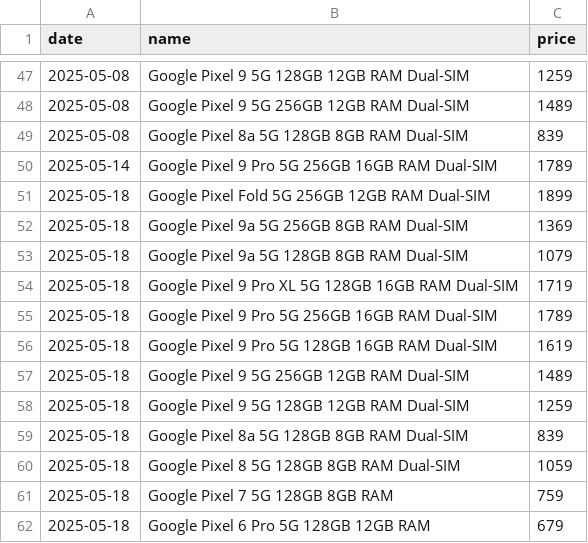
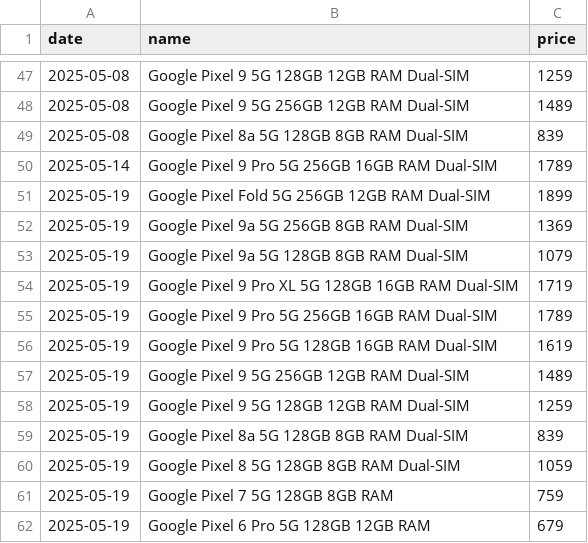
Before and after one commit to Yanislav-IV/pixel-prices, a CSV file: history.csv, drawn as a sheet; only a part is shown, gaps mark what is left out.

Commit message:
Update phone prices for 2025-05-19

```diff
--- a/history.csv
+++ b/history.csv
@@ -50,13 +50,13 @@ date,name,price
 2025-05-14,Google Pixel 9 Pro 5G 256GB 16GB RAM Dual-SIM,1789
-2025-05-18,Google Pixel Fold 5G 256GB 12GB RAM Dual-SIM,1899
-2025-05-18,Google Pixel 9a 5G 256GB 8GB RAM Dual-SIM,1369
-2025-05-18,Google Pixel 9a 5G 128GB 8GB RAM Dual-SIM,1079
-2025-05-18,Google Pixel 9 Pro XL 5G 128GB 16GB RAM Dual-SIM,1719
-2025-05-18,Google Pixel 9 Pro 5G 256GB 16GB RAM Dual-SIM,1789
-2025-05-18,Google Pixel 9 Pro 5G 128GB 16GB RAM Dual-SIM,1619
-2025-05-18,Google Pixel 9 5G 256GB 12GB RAM Dual-SIM,1489
-2025-05-18,Google Pixel 9 5G 128GB 12GB RAM Dual-SIM,1259
-2025-05-18,Google Pixel 8a 5G 128GB 8GB RAM Dual-SIM,839
-2025-05-18,Google Pixel 8 5G 128GB 8GB RAM Dual-SIM,1059
-2025-05-18,Google Pixel 7 5G 128GB 8GB RAM,759
-2025-05-18,Google Pixel 6 Pro 5G 128GB 12GB RAM,679
+2025-05-19,Google Pixel Fold 5G 256GB 12GB RAM Dual-SIM,1899
+2025-05-19,Google Pixel 9a 5G 256GB 8GB RAM Dual-SIM,1369
+2025-05-19,Google Pixel 9a 5G 128GB 8GB RAM Dual-SIM,1079
+2025-05-19,Google Pixel 9 Pro XL 5G 128GB 16GB RAM Dual-SIM,1719
+2025-05-19,Google Pixel 9 Pro 5G 256GB 16GB RAM Dual-SIM,1789
+2025-05-19,Google Pixel 9 Pro 5G 128GB 16GB RAM Dual-SIM,1619
+2025-05-19,Google Pixel 9 5G 256GB 12GB RAM Dual-SIM,1489
+2025-05-19,Google Pixel 9 5G 128GB 12GB RAM Dual-SIM,1259
+2025-05-19,Google Pixel 8a 5G 128GB 8GB RAM Dual-SIM,839
+2025-05-19,Google Pixel 8 5G 128GB 8GB RAM Dual-SIM,1059
+2025-05-19,Google Pixel 7 5G 128GB 8GB RAM,759
+2025-05-19,Google Pixel 6 Pro 5G 128GB 12GB RAM,679
```
